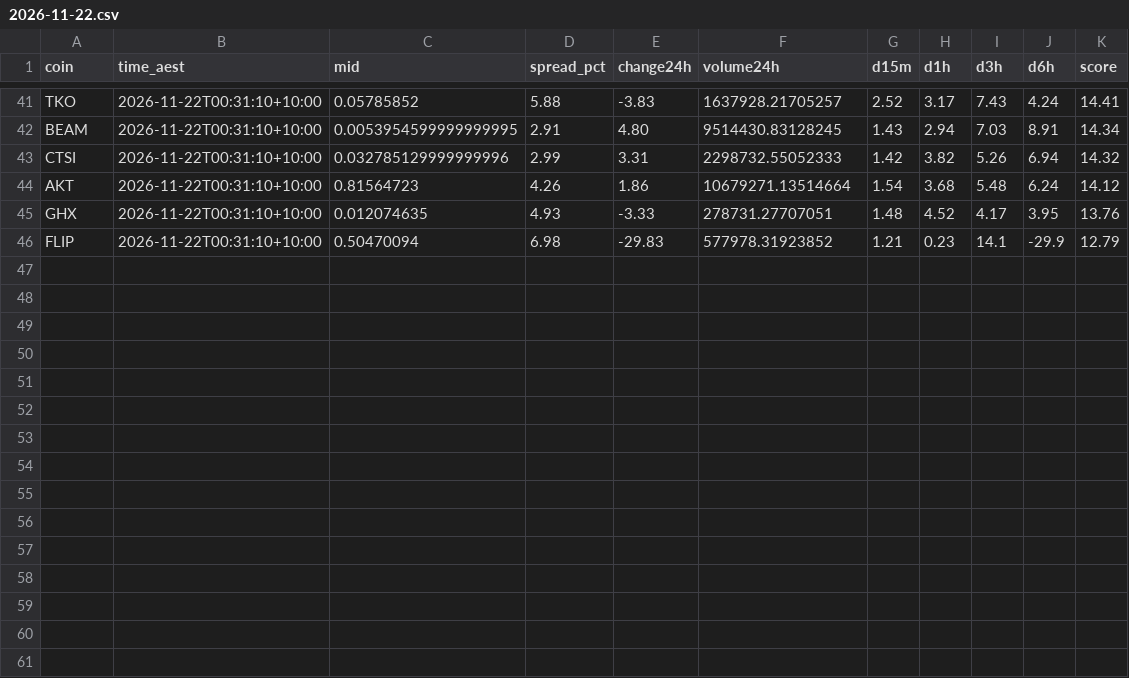
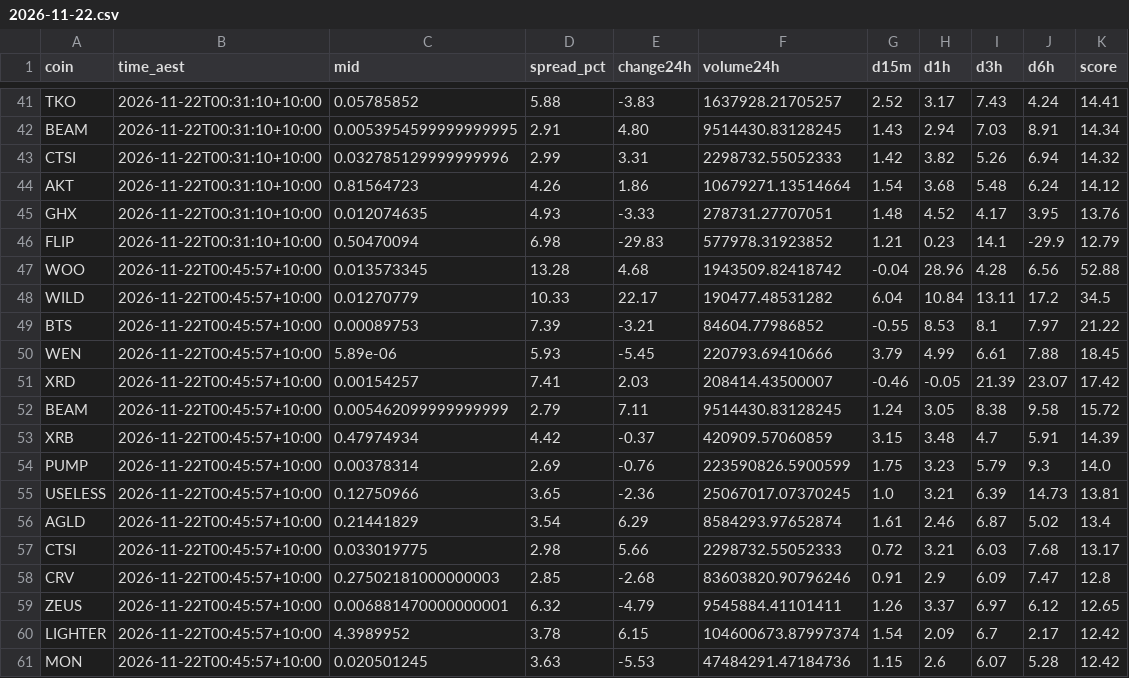
Before and after one commit to NickAu2020/coinspot-data, a CSV file: data/signals/2026-11-22.csv, drawn as a sheet; only a part is shown, gaps mark what is left out.

```diff
--- a/data/signals/2026-11-22.csv
+++ b/data/signals/2026-11-22.csv
@@ -46 +46,16 @@ GHX,2026-11-22T00:31:10+10:00,0.012074635,4.93,-3.33,278731.27707051,1.48,4.52,4
 FLIP,2026-11-22T00:31:10+10:00,0.50470094,6.98,-29.83,577978.31923852,1.21,0.23,14.1,-29.9,12.79
+WOO,2026-11-22T00:45:57+10:00,0.013573345,13.28,4.68,1943509.82418742,-0.04,28.96,4.28,6.56,52.88
+WILD,2026-11-22T00:45:57+10:00,0.01270779,10.33,22.17,190477.48531282,6.04,10.84,13.11,17.2,34.5
+BTS,2026-11-22T00:45:57+10:00,0.00089753,7.39,-3.21,84604.77986852,-0.55,8.53,8.1,7.97,21.22
+WEN,2026-11-22T00:45:57+10:00,5.89e-06,5.93,-5.45,220793.69410666,3.79,4.99,6.61,7.88,18.45
+XRD,2026-11-22T00:45:57+10:00,0.00154257,7.41,2.03,208414.43500007,-0.46,-0.05,21.39,23.07,17.42
+BEAM,2026-11-22T00:45:57+10:00,0.005462099999999999,2.79,7.11,9514430.83128245,1.24,3.05,8.38,9.58,15.72
+XRB,2026-11-22T00:45:57+10:00,0.47974934,4.42,-0.37,420909.57060859,3.15,3.48,4.7,5.91,14.39
+PUMP,2026-11-22T00:45:57+10:00,0.00378314,2.69,-0.76,223590826.5900599,1.75,3.23,5.79,9.3,14.0
+USELESS,2026-11-22T00:45:57+10:00,0.12750966,3.65,-2.36,25067017.07370245,1.0,3.21,6.39,14.73,13.81
+AGLD,2026-11-22T00:45:57+10:00,0.21441829,3.54,6.29,8584293.97652874,1.61,2.46,6.87,5.02,13.4
+CTSI,2026-11-22T00:45:57+10:00,0.033019775,2.98,5.66,2298732.55052333,0.72,3.21,6.03,7.68,13.17
+CRV,2026-11-22T00:45:57+10:00,0.27502181000000003,2.85,-2.68,83603820.90796246,0.91,2.9,6.09,7.47,12.8
+ZEUS,2026-11-22T00:45:57+10:00,0.006881470000000001,6.32,-4.79,9545884.41101411,1.26,3.37,6.97,6.12,12.65
+LIGHTER,2026-11-22T00:45:57+10:00,4.3989952,3.78,6.15,104600673.87997374,1.54,2.09,6.7,2.17,12.42
+MON,2026-11-22T00:45:57+10:00,0.020501245,3.63,-5.53,47484291.47184736,1.15,2.6,6.07,5.28,12.42
```
Also changed, not shown: data/latest_accel.csv, 1 other file.
